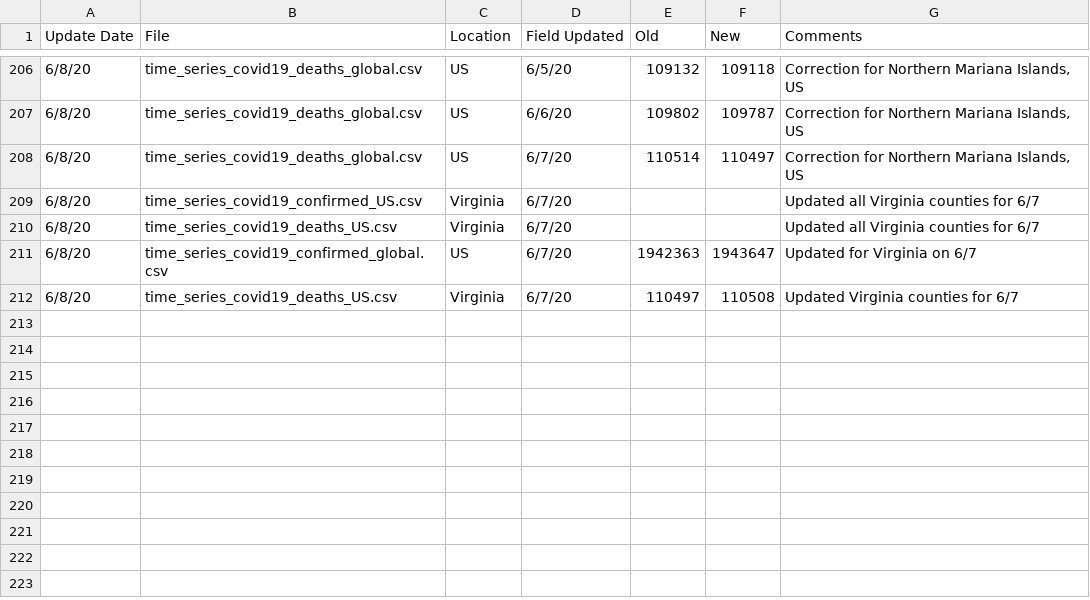
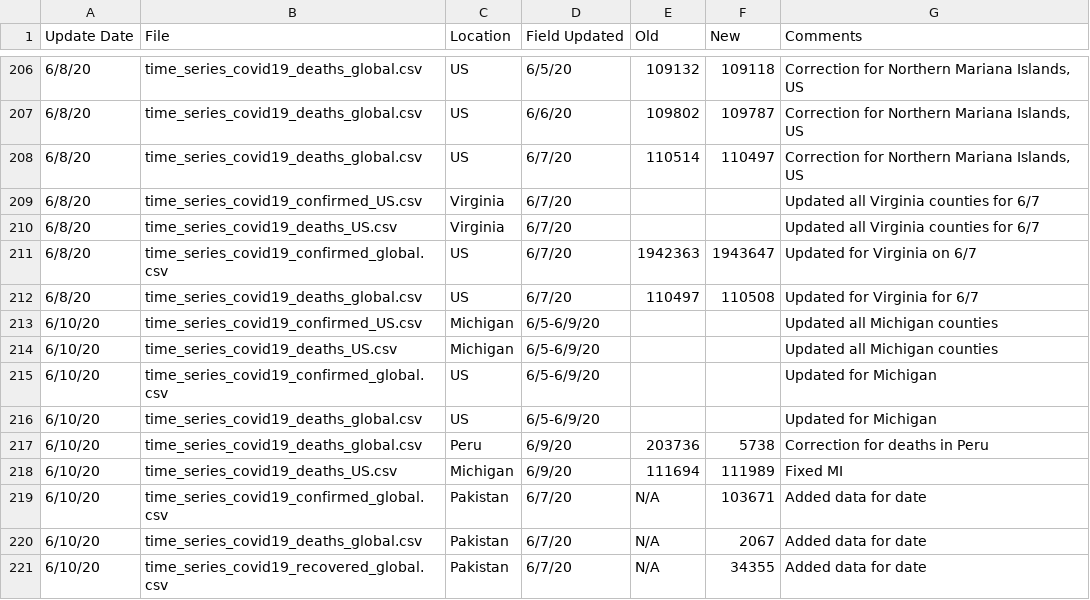
Before and after one commit to stfurkan/pancovid19, a CSV file: python/datasets/Errata.csv, drawn as a sheet; only a part is shown, gaps mark what is left out.

```diff
--- a/python/datasets/Errata.csv
+++ b/python/datasets/Errata.csv
@@ -211,2 +211,11 @@
 6/8/20,time_series_covid19_confirmed_global.csv,US,6/7/20,1942363,1943647,Updated for Virginia on 6/7
-6/8/20,time_series_covid19_deaths_US.csv,Virginia,6/7/20,110497,110508,Updated Virginia counties for 6/7
+6/8/20,time_series_covid19_deaths_global.csv,US,6/7/20,110497,110508,Updated for Virginia for 6/7
+6/10/20,time_series_covid19_confirmed_US.csv,Michigan,6/5-6/9/20,,,Updated all Michigan counties
+6/10/20,time_series_covid19_deaths_US.csv,Michigan,6/5-6/9/20,,,Updated all Michigan counties
+6/10/20,time_series_covid19_confirmed_global.csv,US,6/5-6/9/20,,,Updated for Michigan
+6/10/20,time_series_covid19_deaths_global.csv,US,6/5-6/9/20,,,Updated for Michigan
+6/10/20,time_series_covid19_deaths_global.csv,Peru,6/9/20,203736,5738,Correction for deaths in Peru
+6/10/20,time_series_covid19_deaths_US.csv,Michigan,6/9/20,111694,111989,Fixed MI
+6/10/20,time_series_covid19_confirmed_global.csv,Pakistan,6/7/20,N/A,103671,Added data for date
+6/10/20,time_series_covid19_deaths_global.csv,Pakistan,6/7/20,N/A,2067,Added data for date
+6/10/20,time_series_covid19_recovered_global.csv,Pakistan,6/7/20,N/A,34355,Added data for date
```
Also changed, not shown: python/datasets/time_series_covid19_confirmed_global.csv, python/datasets/time_series_covid19_deaths_global.csv, 15 other files.
